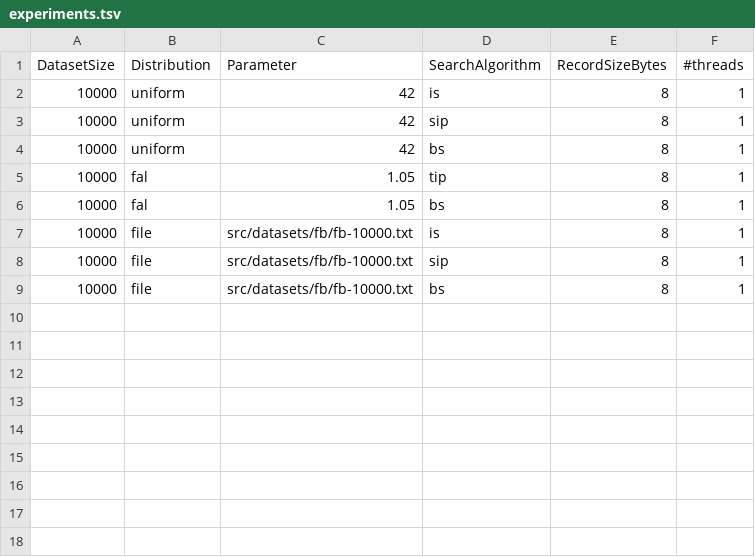
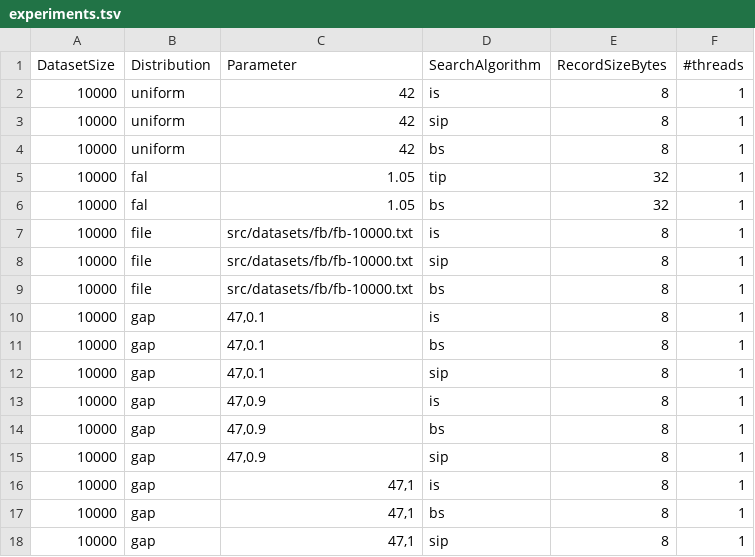
Before and after one commit to johnchronis/uw-search, a TSV file: experiments.tsv, drawn as a sheet.

Commit message:
new experiments

```diff
--- a/experiments.tsv
+++ b/experiments.tsv
@@ -4,4 +4,4 @@ DatasetSize	Distribution	Parameter	SearchAlgorithm	RecordSizeBytes	#threads
 10000	uniform	42	bs	8	1
-10000	fal	1.05	tip	8	1
-10000	fal	1.05	bs	8	1
+10000	fal	1.05	tip	32	1
+10000	fal	1.05	bs	32	1
 10000	file	src/datasets/fb/fb-10000.txt	is	8	1
@@ -9 +9,10 @@ DatasetSize	Distribution	Parameter	SearchAlgorithm	RecordSizeBytes	#threads
 10000	file	src/datasets/fb/fb-10000.txt	bs	8	1
+10000	gap	47,0.1	is	8	1	
+10000	gap	47,0.1	bs	8	1
+10000	gap	47,0.1	sip	8	1
+10000	gap	47,0.9	is	8	1
+10000	gap	47,0.9	bs	8	1
+10000	gap	47,0.9	sip	8	1
+10000	gap	47,1	is	8	1
+10000	gap	47,1	bs	8	1
+10000	gap	47,1	sip	8	1
```
Also changed, not shown: 2 other files.
